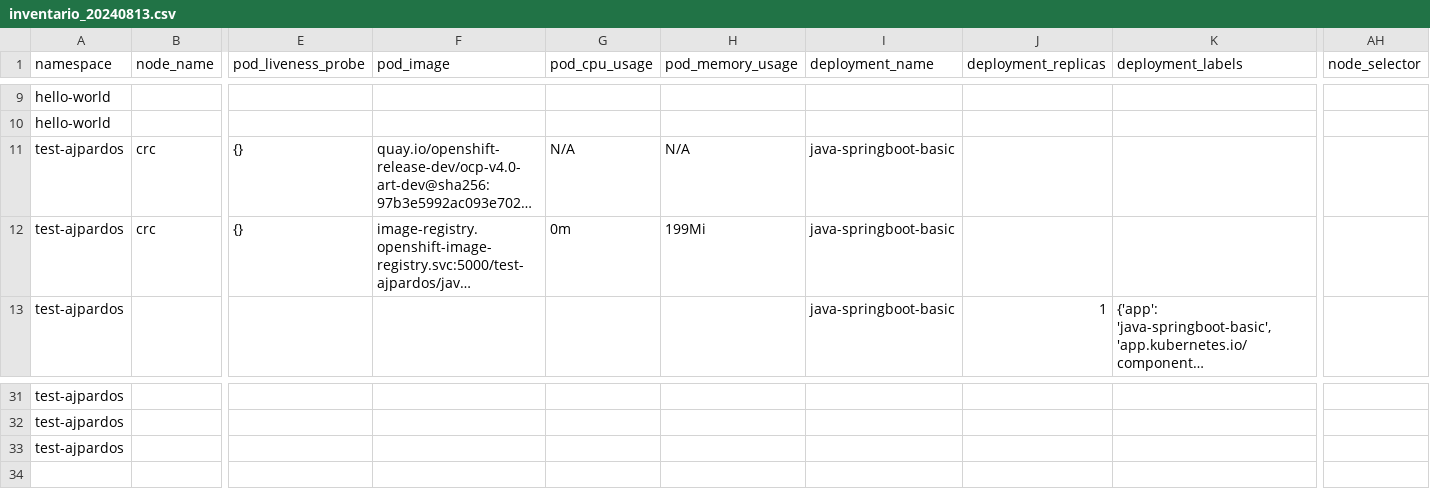
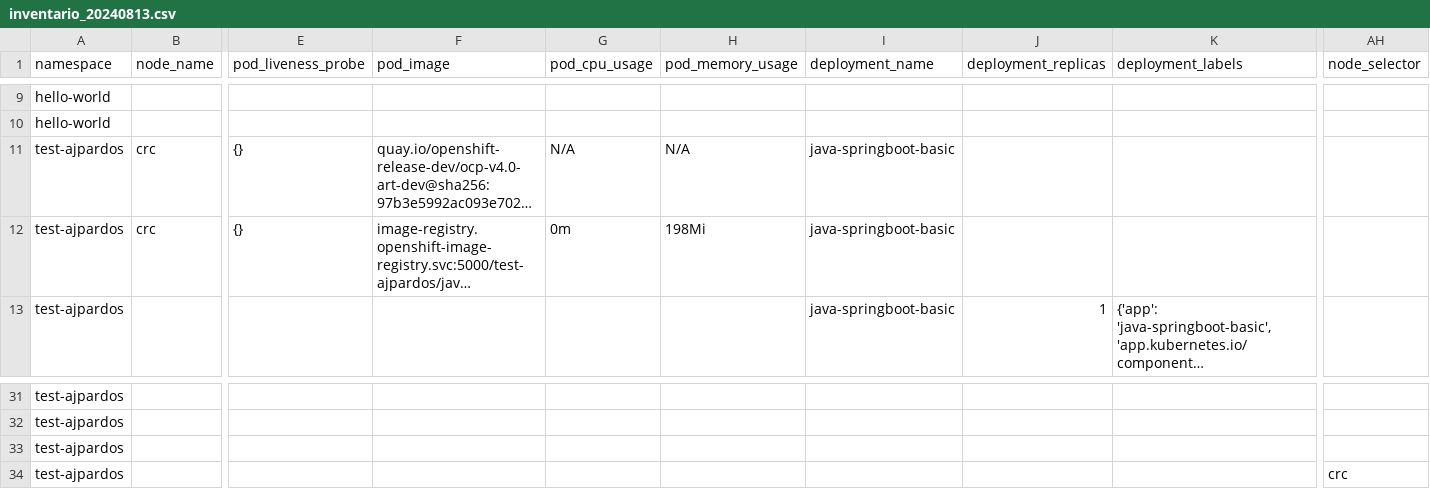
Before and after one commit to ajpardos/inventoryocp, a CSV file: inventario_20240813.csv, drawn as a sheet; only a part is shown, gaps mark what is left out; long unchanged cells end in …; rows hold the shown columns only; the diff names each change by its address in the sheet, - before the commit and + after, or states it on an @@ line.

Commit message:
Test Node-selector

```diff
--- a/inventario_20240813.csv
+++ b/inventario_20240813.csv
-H12 (pod_memory_usage): 199Mi
+H12 (pod_memory_usage): 198Mi
+row 34: test-ajpardos |  |  |  |  |  |  |  |  | crc
```
Also changed, not shown: 1 other file.
